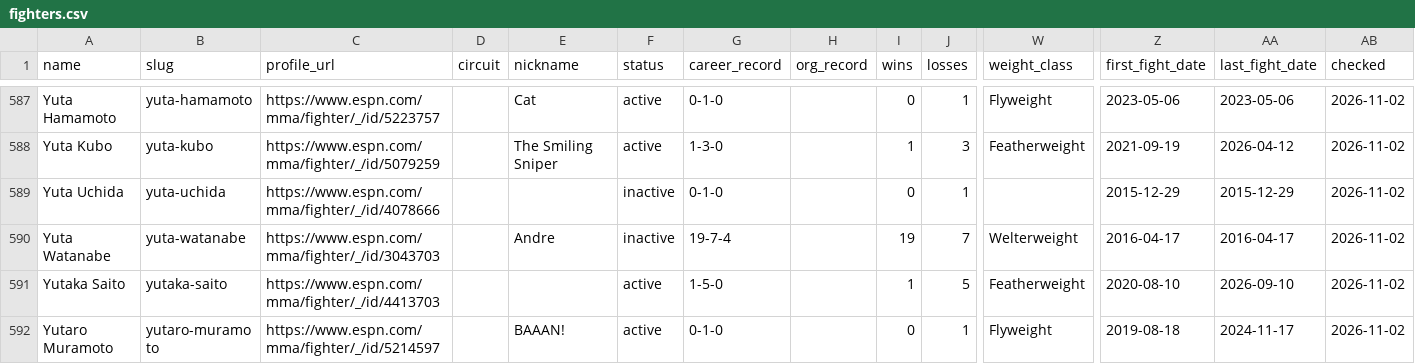
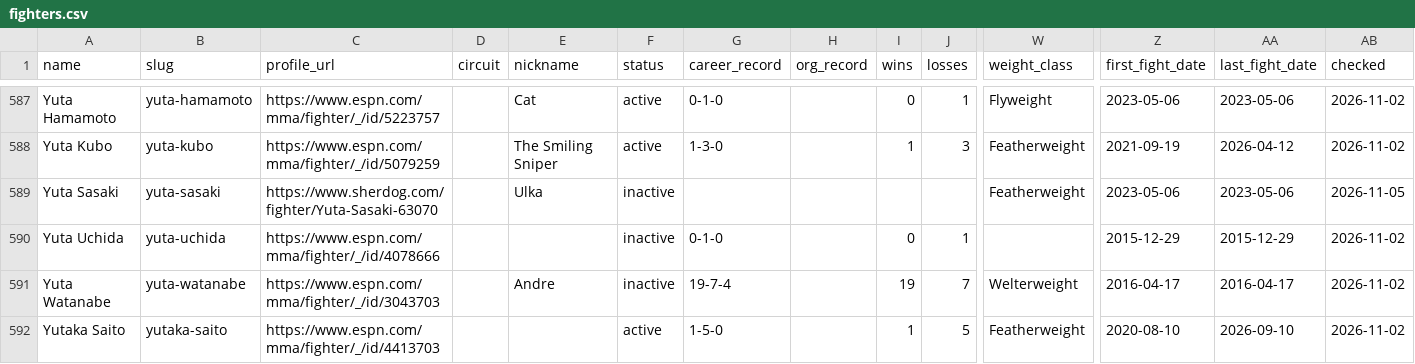
Before and after one commit to larissapavan/vektormma, a CSV file: data/raw/rizin/fighters.csv, drawn as a sheet; only a part is shown, gaps mark what is left out; the shorter side is filled out with more unchanged rows; rows hold the shown columns only; the diff names each change by its address in the sheet, - before the commit and + after, or states it on an @@ line.

```diff
--- a/data/raw/rizin/fighters.csv
+++ b/data/raw/rizin/fighters.csv
+row 589: Yuta Sasaki | yuta-sasaki | https://www.sherdog.com/fighter/Yuta-Sasaki-63070 |  | Ulka | inactive |  |  |  |  | Featherweight | 2023-05-06 | 2023-05-06 | 2026-11-05
```
Also changed, not shown: data/raw/lfa/fighters.csv, data/raw/rizin/fights.csv, 2 other files.
